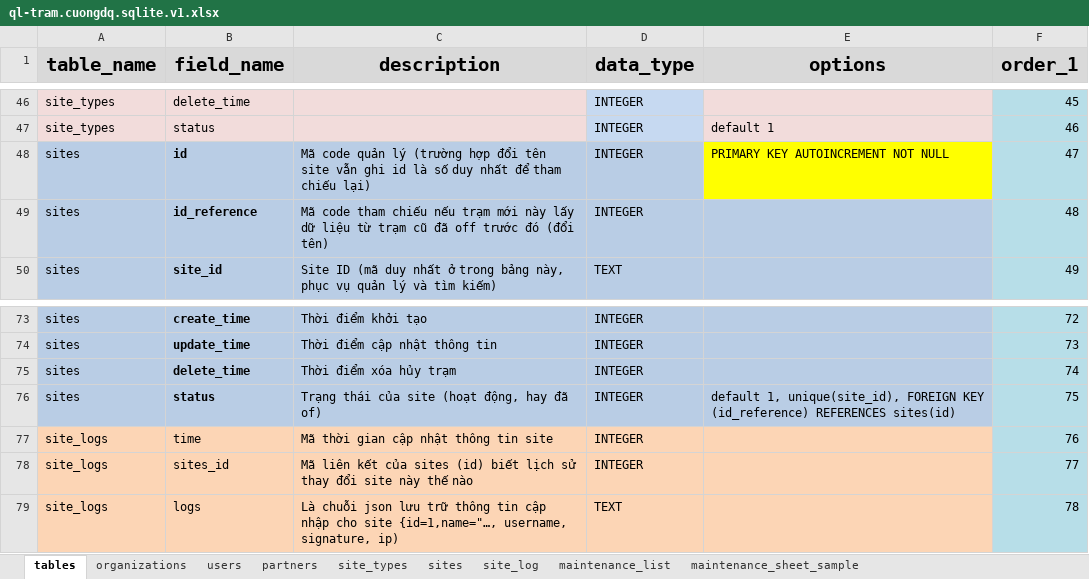
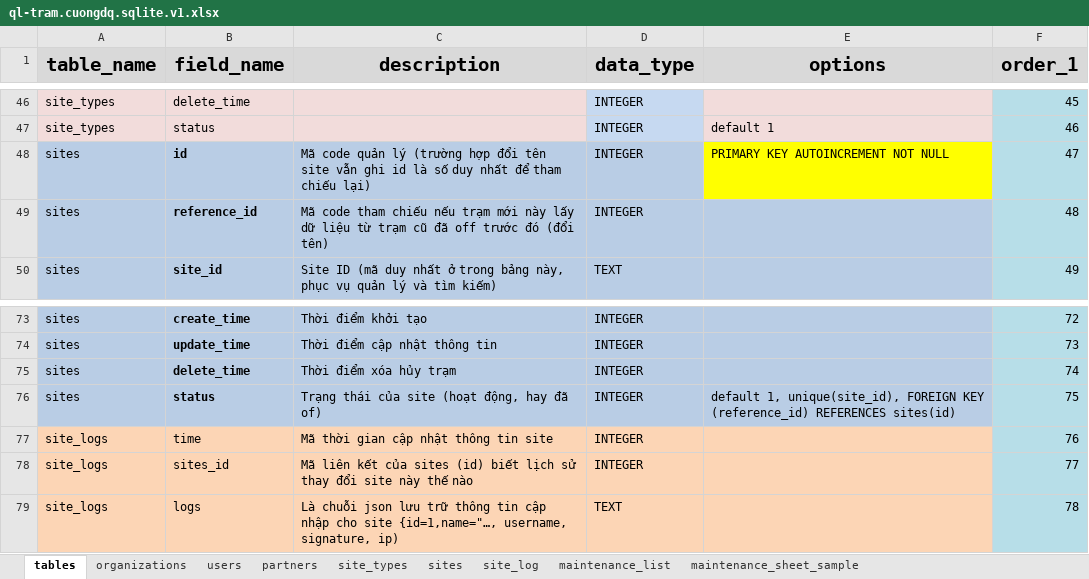
Before and after one commit to nvdinh185/node-display, an Excel workbook: db/excel/ql-tram.cuongdq.sqlite.v1.xlsx, sheet tables, drawn as a sheet; only a part is shown, gaps mark what is left out; values as stored, in another font and other column widths than the file's, no borders; the diff names each change by its address in the sheet, - before the commit and + after, or states it on an @@ line.

Commit message:
cuongdq push by sh

```diff
--- a/db/excel/ql-tram.cuongdq.sqlite.v1.xlsx (sheet tables)
+++ b/db/excel/ql-tram.cuongdq.sqlite.v1.xlsx (sheet tables)
-B49 (field_name): id_reference
+B49 (field_name): reference_id
-E76 (options): …FOREIGN KEY (id_reference) REFERENCES sites(id)
+E76 (options): …FOREIGN KEY (reference_id) REFERENCES sites(id)
```
Also changed, not shown: sheet sites, 2 other files.
